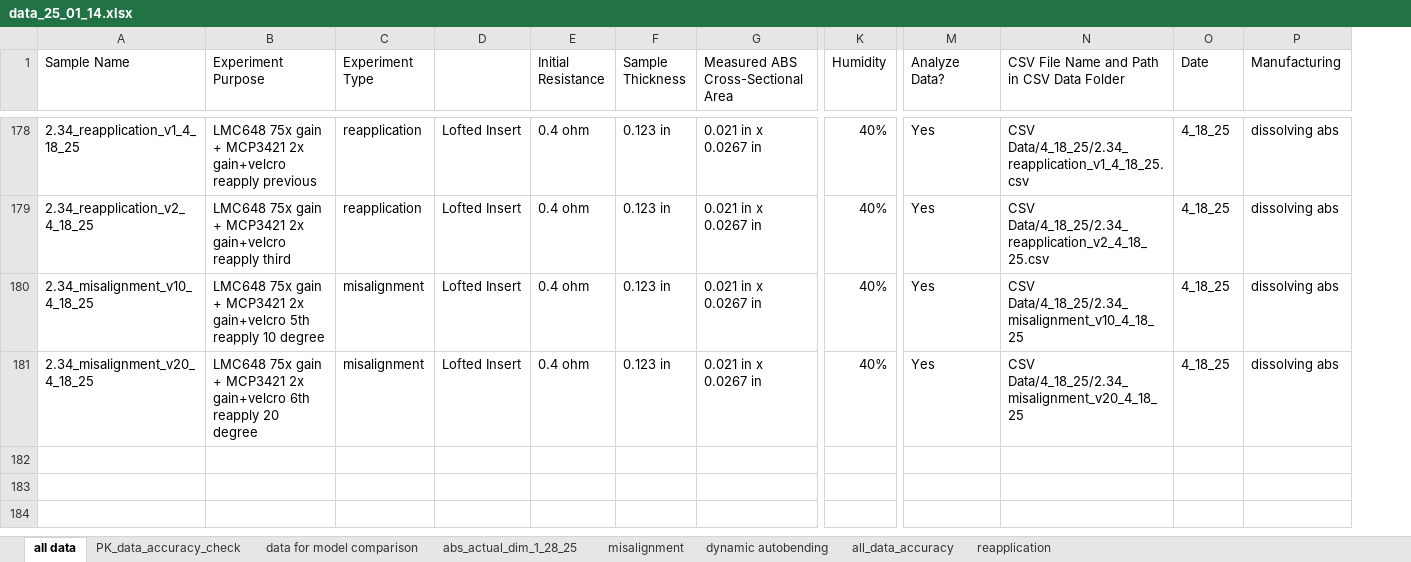
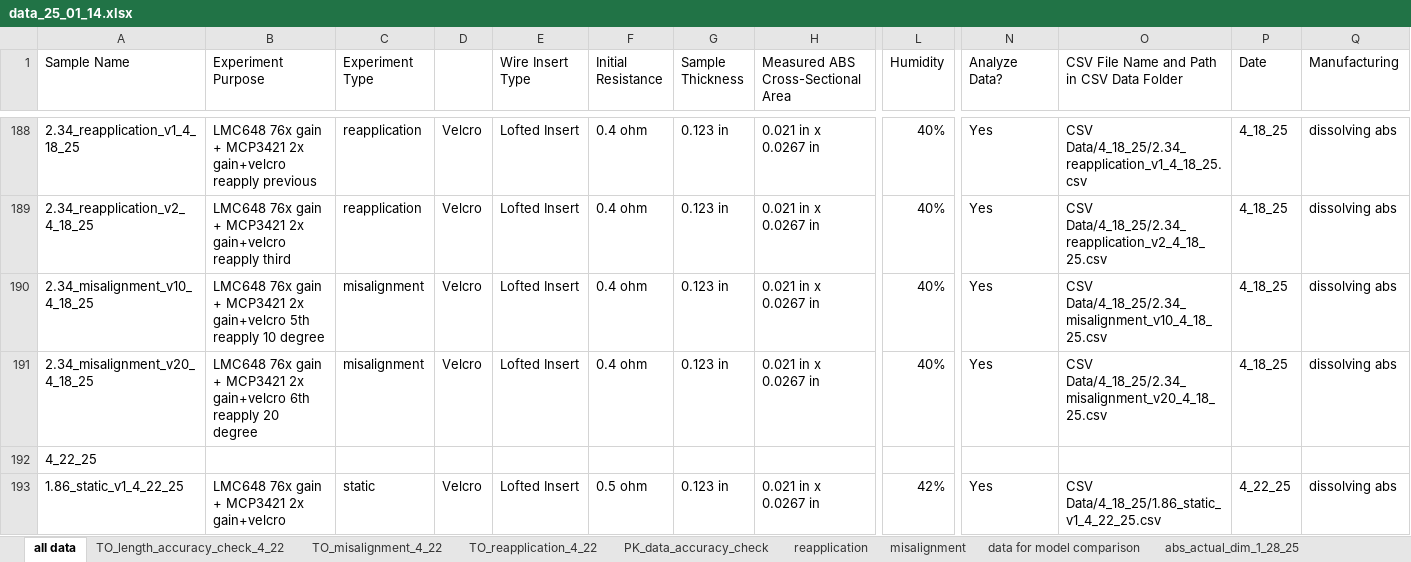
Before and after one commit to neuralengatberkeley/Strain-Sensor-, an Excel workbook: data_25_01_14.xlsx, sheet all data, drawn as a sheet; only a part is shown, gaps mark what is left out; values as stored, in another font and other column widths than the file's, no cell formats; addresses are those after the commit; rows hold the shown columns only; the diff covers the shown part only; the diff names each change by its address in the sheet, - before the commit and + after, or states it on an @@ line.

Commit message:
finished testing misalignment, reapplication, and length data.  All code updated

```diff
--- a/data_25_01_14.xlsx (sheet all data)
+++ b/data_25_01_14.xlsx (sheet all data)
+sheet tab: TO_length_accuracy_check_4_22
+sheet tab: TO_misalignment_4_22
+sheet tab: TO_reapplication_4_22
@@ sheet tab order changed: all data | TO_length_accuracy_check_4_22 | TO_misalignment_4_22 | TO_reapplication_4_22 | PK_data_accuracy_check | reapplication | misalignment | data for model comparison | abs_actual_dim_1_28_25 @@
+column D, rows 188-191: all Velcro
-E1: (empty)
+E1: Wire Insert Type
-B188 (Experiment Purpose): LMC648 75x gain +…
+B188 (Experiment Purpose): LMC648 76x gain +…
-B189 (Experiment Purpose): LMC648 75x gain +…
+B189 (Experiment Purpose): LMC648 76x gain +…
-B190 (Experiment Purpose): LMC648 75x gain +…
+B190 (Experiment Purpose): LMC648 76x gain +…
-O190: CSV Data/4_18_25/2.34_misalignment_v10_4_18_25
+O190: CSV Data/4_18_25/2.34_misalignment_v10_4_18_25.csv
-B191 (Experiment Purpose): LMC648 75x gain +…
+B191 (Experiment Purpose): LMC648 76x gain +…
-O191: CSV Data/4_18_25/2.34_misalignment_v20_4_18_25
+O191: CSV Data/4_18_25/2.34_misalignment_v20_4_18_25.csv
+row 192: 4_22_25
+row 193: 1.86_static_v1_4_22_25 | LMC648 76x gain + MCP3421 2x gain+velcro | static | Velcro | Lofted Insert | 0.5 ohm | 0.123 in | 0.021 in x 0.0267 in | 42% | Yes | CSV Data/4_18_25/1.86_static_v1_4_22_25.csv | 4_22_25 | dissolving abs
```
Also changed, not shown: 15 added rows and 40 edited cells elsewhere in this sheet, cell formats, 14 other files.
